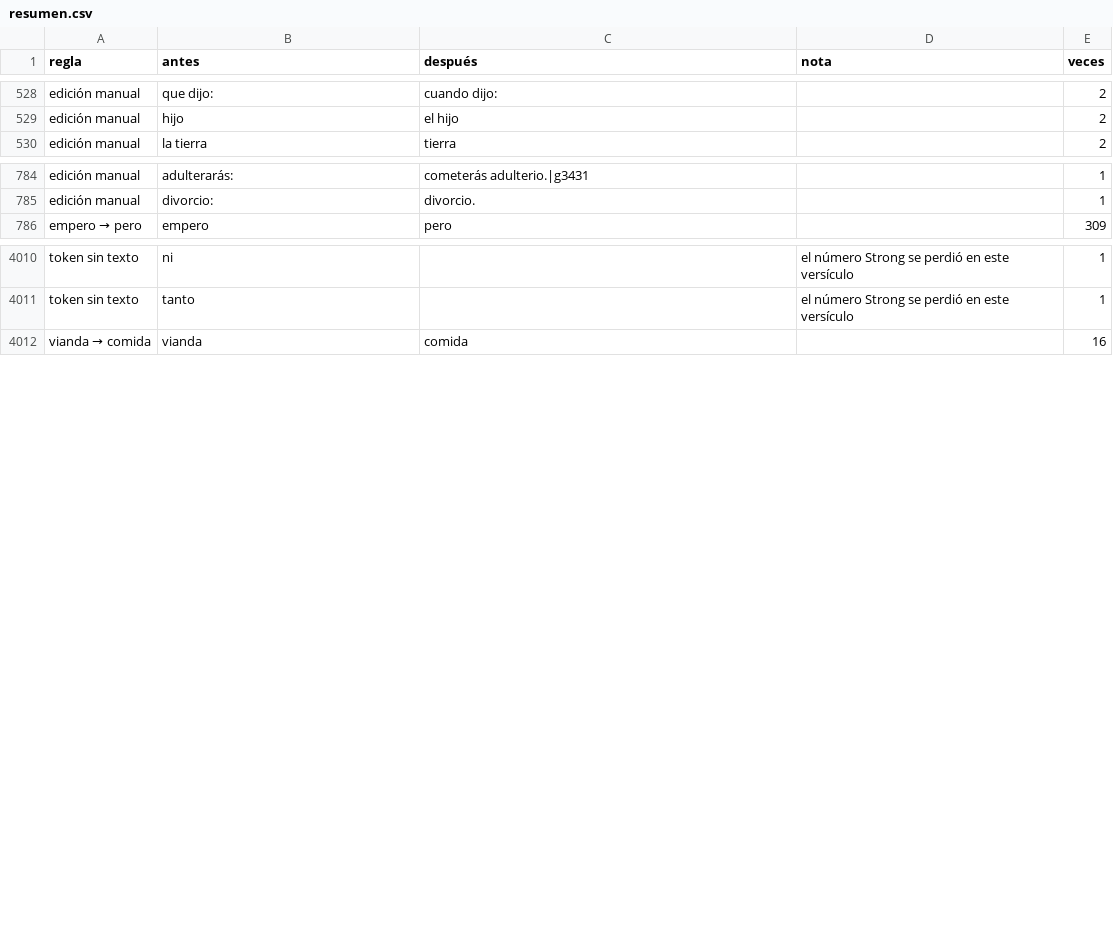
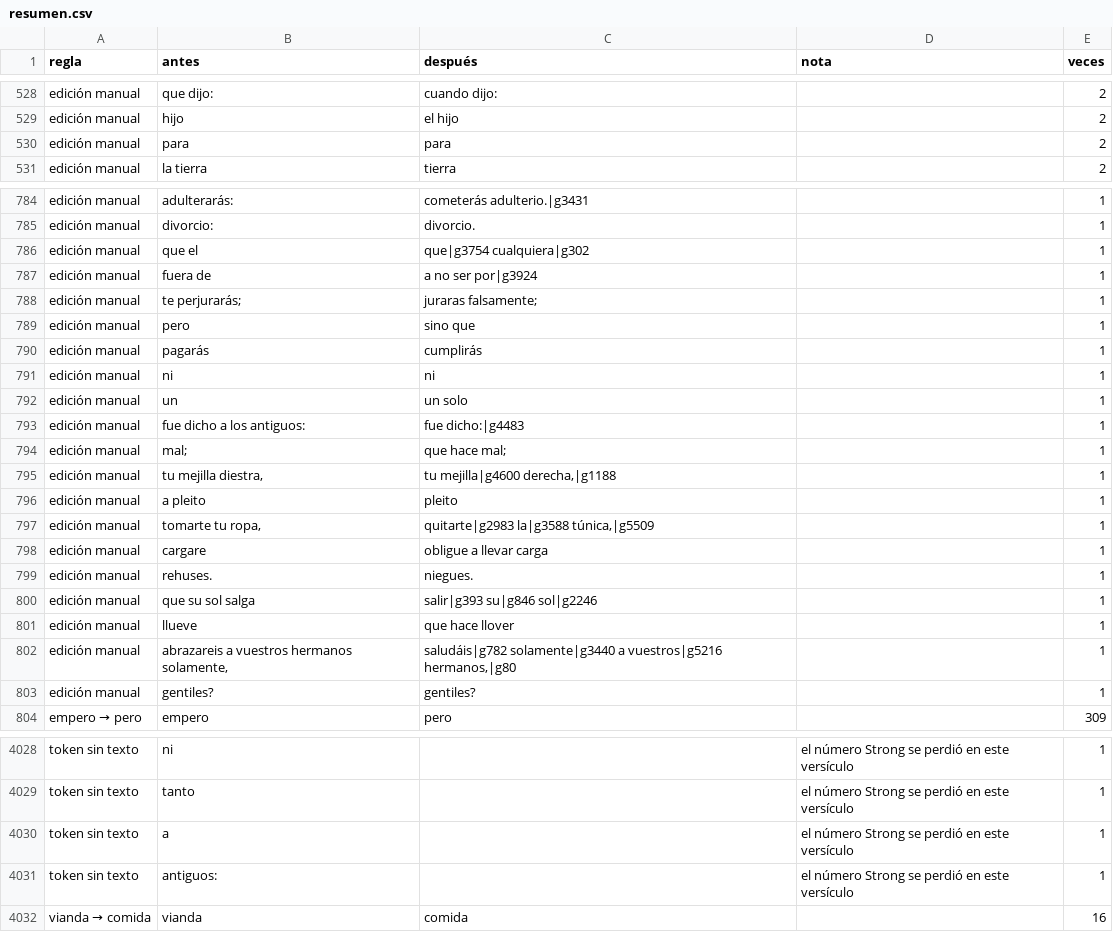
Before and after one commit to saulizar93/bible-app, a CSV file: scripts/rvo/changes/resumen.csv, drawn as a sheet; only a part is shown, gaps mark what is left out; the diff covers the shown part only; the diff names each change by its address in the sheet, - before the commit and + after, or states it on an @@ line.

```diff
--- a/scripts/rvo/changes/resumen.csv
+++ b/scripts/rvo/changes/resumen.csv
+row 530: edición manual | para | para |  | 2
+row 786: edición manual | que el | que|g3754 cualquiera|g302 |  | 1
+row 787: edición manual | fuera de | a no ser por|g3924 |  | 1
+row 788: edición manual | te perjurarás; | juraras falsamente; |  | 1
+row 789: edición manual | pero | sino que |  | 1
+row 790: edición manual | pagarás | cumplirás |  | 1
+row 791: edición manual | ni | ni |  | 1
+row 792: edición manual | un | un solo |  | 1
+row 793: edición manual | fue dicho a los antiguos: | fue dicho:|g4483 |  | 1
+row 794: edición manual | mal; | que hace mal; |  | 1
+row 795: edición manual | tu mejilla diestra, | tu mejilla|g4600 derecha,|g1188 |  | 1
+row 796: edición manual | a pleito | pleito |  | 1
+row 797: edición manual | tomarte tu ropa, | quitarte|g2983 la|g3588 túnica,|g5509 |  | 1
+row 798: edición manual | cargare | obligue a llevar carga |  | 1
+row 799: edición manual | rehuses. | niegues. |  | 1
+row 800: edición manual | que su sol salga | salir|g393 su|g846 sol|g2246 |  | 1
+row 801: edición manual | llueve | que hace llover |  | 1
+row 802: edición manual | abrazareis a vuestros hermanos solamente, | saludáis|g782 solamente|g3440 a vuestros|g5216 hermanos,|g80 |  | 1
+row 803: edición manual | gentiles? | gentiles? |  | 1
+row 4030: token sin texto | a |  | el número Strong se perdió en este versículo | 1
+row 4031: token sin texto | antiguos: |  | el número Strong se perdió en este versículo | 1
```
Also changed, not shown: 1 added row and 2 removed rows elsewhere in this file, 9 other files.
